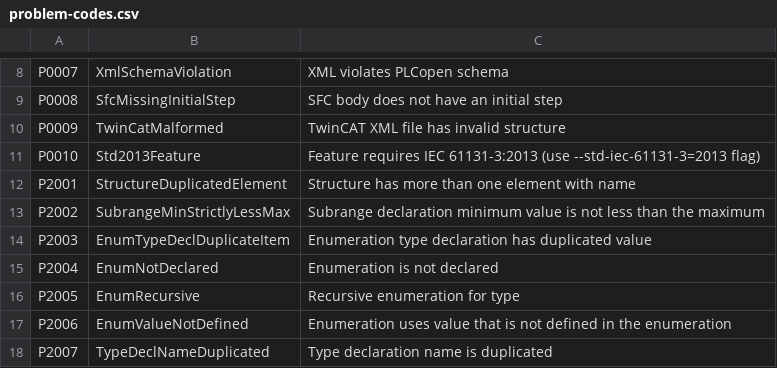
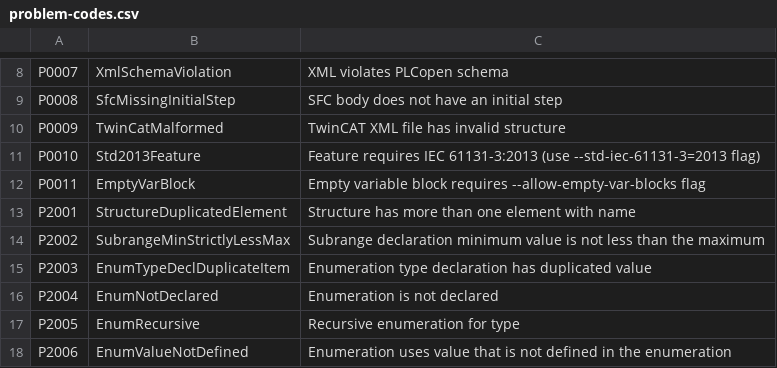
Before and after one commit to ironplc/ironplc, a CSV file: compiler/problems/resources/problem-codes.csv, drawn as a sheet; only a part is shown, gaps mark what is left out; the shorter side is filled out with more unchanged rows.

```diff
--- a/compiler/problems/resources/problem-codes.csv
+++ b/compiler/problems/resources/problem-codes.csv
@@ -11,2 +11,3 @@ P0009,TwinCatMalformed,TwinCAT XML file has invalid structure
 P0010,Std2013Feature,Feature requires IEC 61131-3:2013 (use --std-iec-61131-3=2013 flag)
+P0011,EmptyVarBlock,Empty variable block requires --allow-empty-var-blocks flag
 P2001,StructureDuplicatedElement,Structure has more than one element with name
```
Also changed, not shown: 13 other files.
